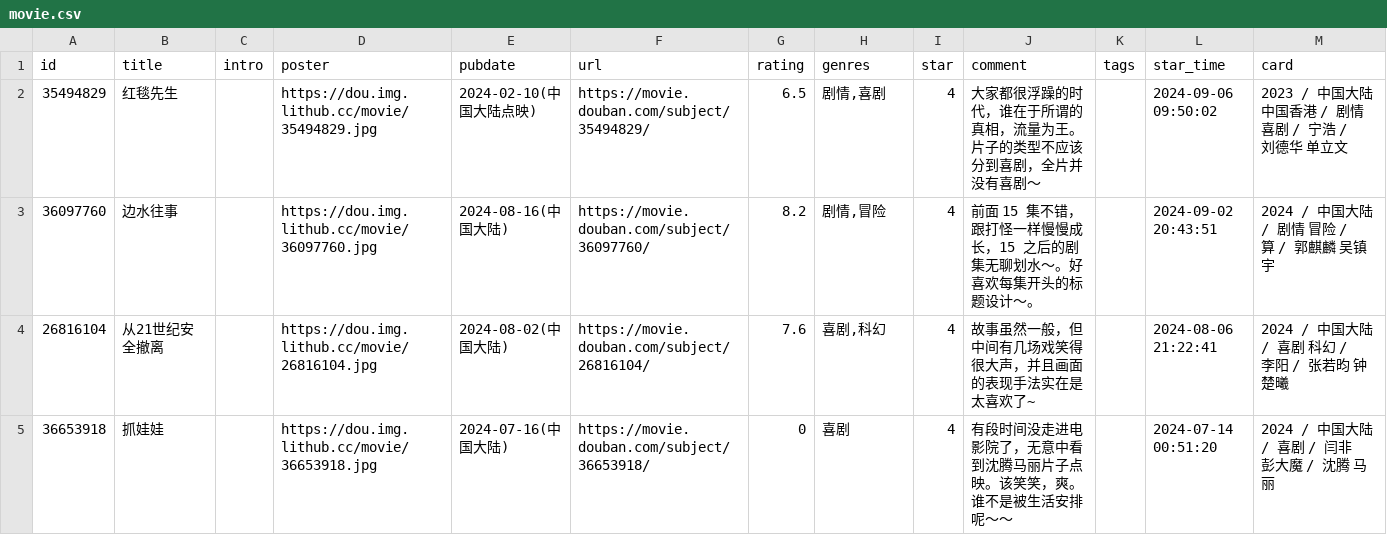
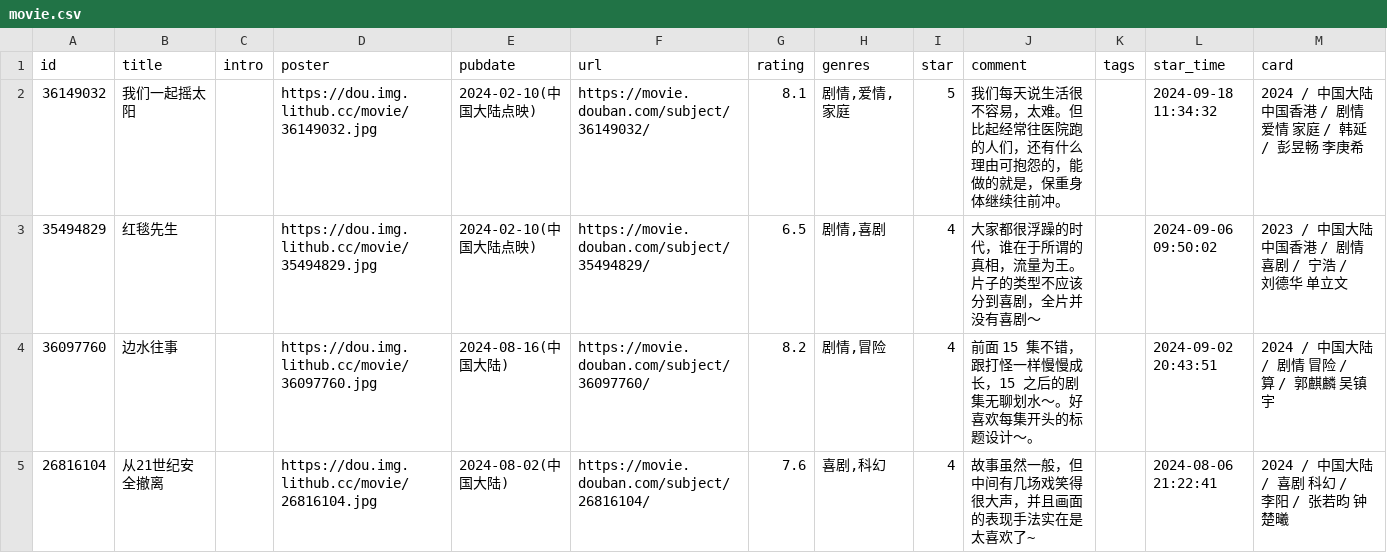
Before and after one commit to koobai/blog, a CSV file: data/douban/movie.csv, drawn as a sheet; only a part is shown; the shorter side is filled out with more unchanged rows; the diff names each change by its address in the sheet, - before the commit and + after, or states it on an @@ line.

Commit message:
chore: update douban data

```diff
--- a/data/douban/movie.csv
+++ b/data/douban/movie.csv
+row 2: 36149032 | 我们一起摇太阳 |  | https://dou.img.lithub.cc/movie/36149032.jpg | 2024-02-10(中国大陆点映) | https://movie.douban.com/subject/36149032/ | 8.1 | 剧情,爱情,家庭 | 5 | 我们每天说生活很不容易，太难。但比起经常往医院跑的人们，还有什么理由可抱怨的，能做的就是，保重身体继续往前冲。 |  | 2024-09-18 11:34:32 | 2024 / 中国大陆 中国香港 / 剧情 爱情 家庭 / 韩延 / 彭昱畅 李庚希
```
